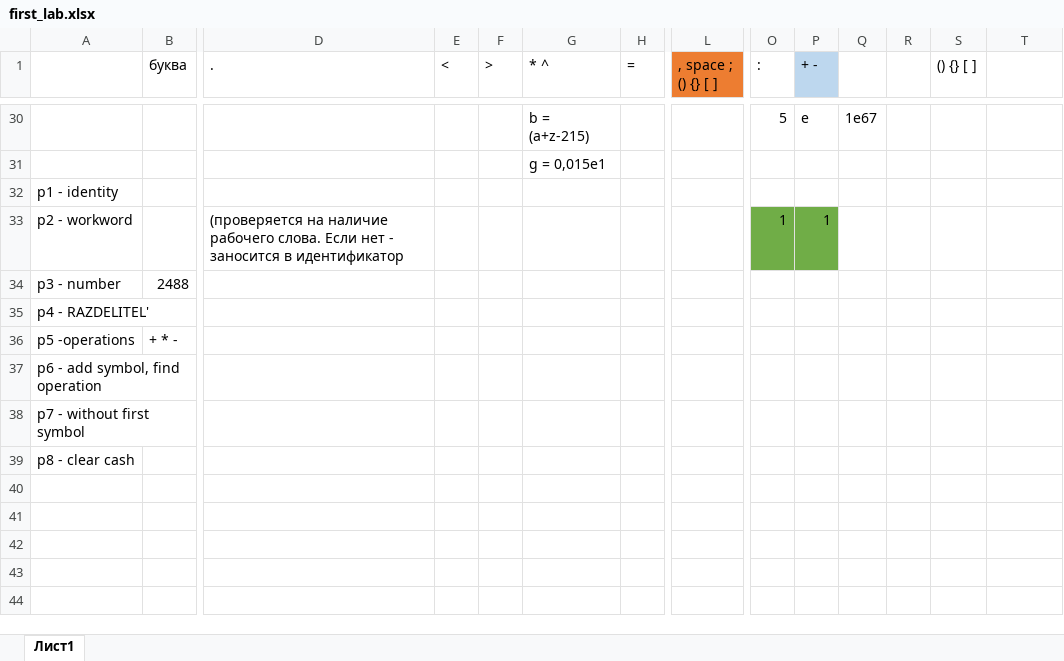
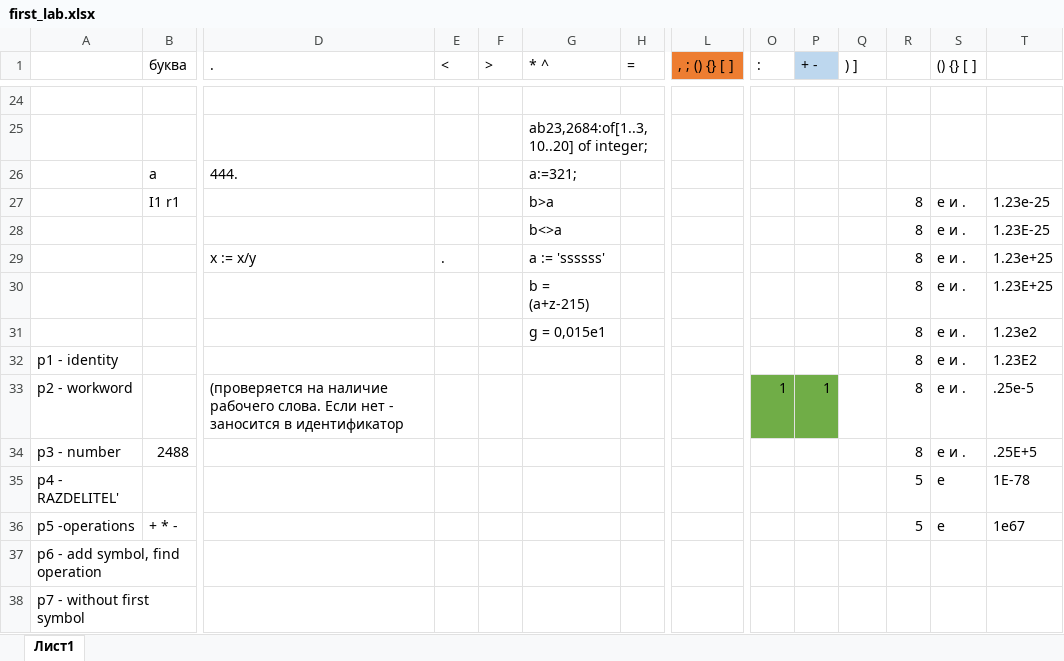
Before and after one commit to AgonyMidnight/PascalToFortran, an Excel workbook: first_lab.xlsx, sheet Лист1, drawn as a sheet; only a part is shown, gaps mark what is left out; the shorter side is filled out with more unchanged rows; values as stored, in another font and other column widths than the file's, no borders; addresses are those after the commit; rows hold the shown columns only; the diff covers the shown part only; the diff names each change by its address in the sheet, - before the commit and + after, or states it on an @@ line.

```diff
--- a/first_lab.xlsx (sheet Лист1)
+++ b/first_lab.xlsx (sheet Лист1)
-L1: , space ; () {} [ ]
+L1: , ; () {} [ ]
-Q1: (empty)
+Q1: ) ]
-row 24:  |  |  |  |  | b = (a+z-215) |  |  | 5 | е | 1е67
+row 24: (empty)
-G25 (* ^): g = 0,015e1
+G25 (* ^): ab23,2684:of[1..3,10..20] of integer;
+row 26:  | a | 444. |  |  | a:=321;
+row 27:  | I1 r1 |  |  |  | b>a |  |  |  |  |  | 8 | е и . | 1.23е-25
+row 28:  |  |  |  |  | b<>a |  |  |  |  |  | 8 | е и . | 1.23Е-25
+row 29:  |  | x := x/y | . |  | a := 'ssssss' |  |  |  |  |  | 8 | е и . | 1.23е+25
+row 30:  |  |  |  |  | b = (a+z-215) |  |  |  |  |  | 8 | е и . | 1.23Е+25
+row 31:  |  |  |  |  | g = 0,015e1 |  |  |  |  |  | 8 | е и . | 1.23е2
-R32:R34: (empty)
+R32:R34: 8
-S32:S34 (() {} [ ]): (empty)
+S32:S34 (() {} [ ]): е и .
-T32: (empty)
+T32: 1.23Е2
-T33: (empty)
+T33: .25e-5
-T34: (empty)
+T34: .25E+5
-R35:R36: (empty)
+R35:R36: 5
-S35:S36 (() {} [ ]): (empty)
+S35:S36 (() {} [ ]): е
-T35: (empty)
+T35: 1Е-78
-T36: (empty)
+T36: 1е67
```
Also changed, not shown: 3 added rows, 9 removed rows, 20 edited cells and cell formats elsewhere in this sheet, 13 other files.
